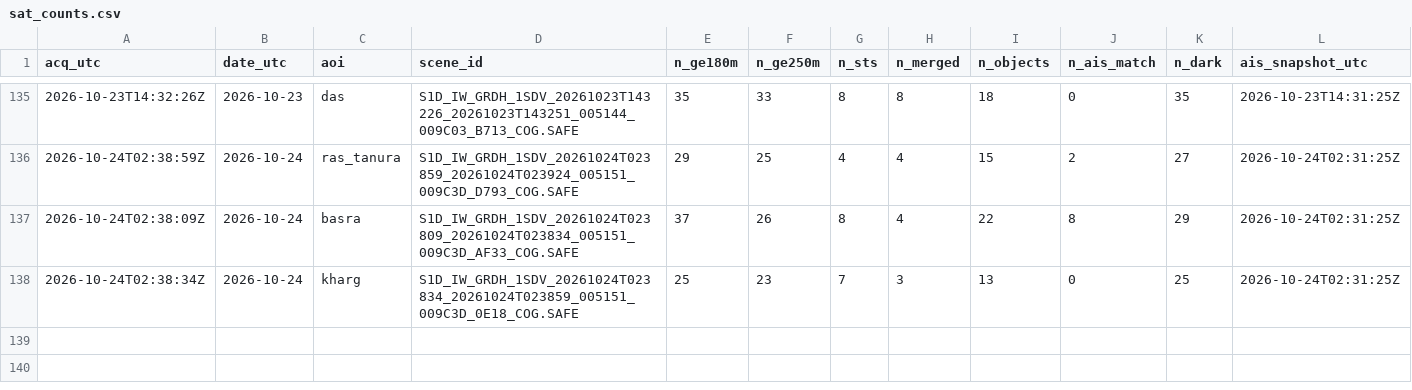
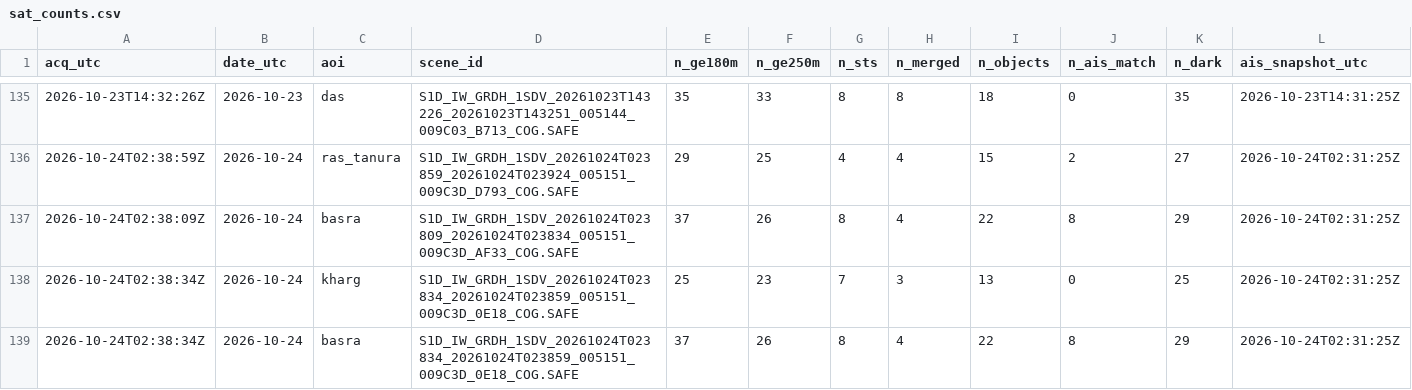
Before and after one commit to ferrialessandro32-wq/hormuz-sat, a CSV file: data/sat_counts.csv, drawn as a sheet; only a part is shown, gaps mark what is left out; rows hold the shown columns only; the diff names each change by its address in the sheet, - before the commit and + after, or states it on an @@ line.

```diff
--- a/data/sat_counts.csv
+++ b/data/sat_counts.csv
+row 139: 2026-10-24T02:38:34Z | 2026-10-24 | basra | S1D_IW_GRDH_1SDV_20261024T023834_20261024T023859_005151_009C3D_0E18_COG.SAFE | 37 | 26 | 8 | 4 | 22 | 8 | 29 | 2026-10-24T02:31:25Z
```
Also changed, not shown: data/detections.csv, 4 other files.
